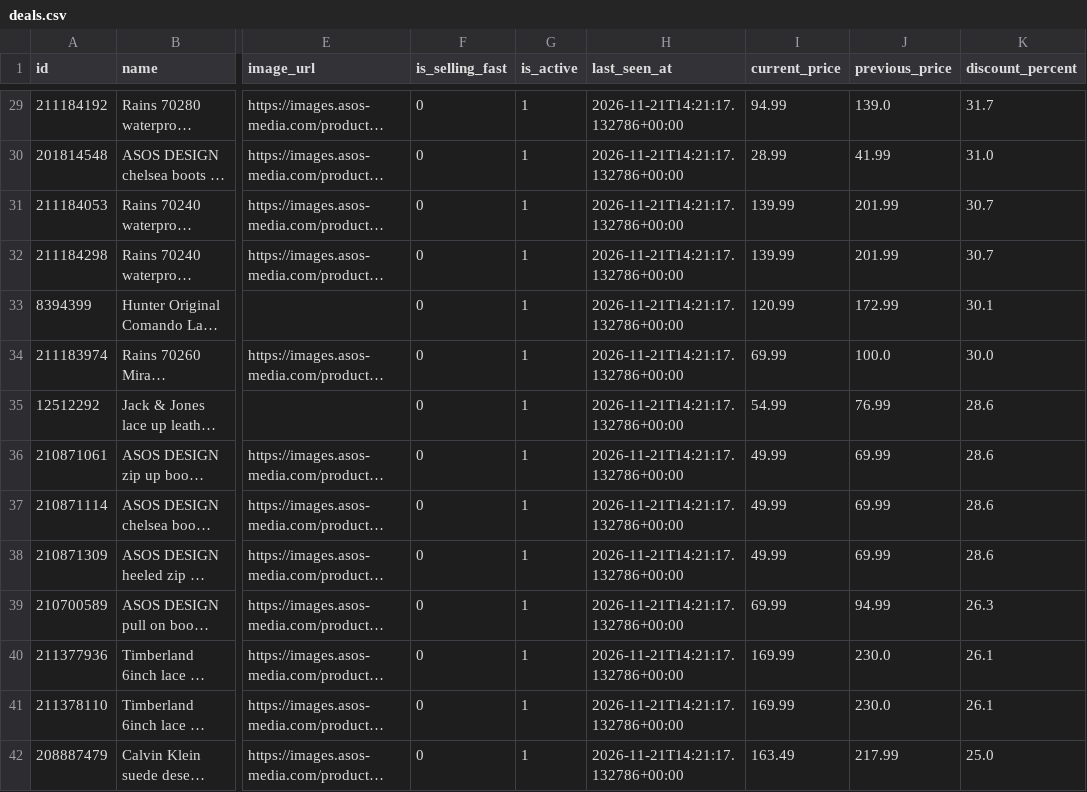
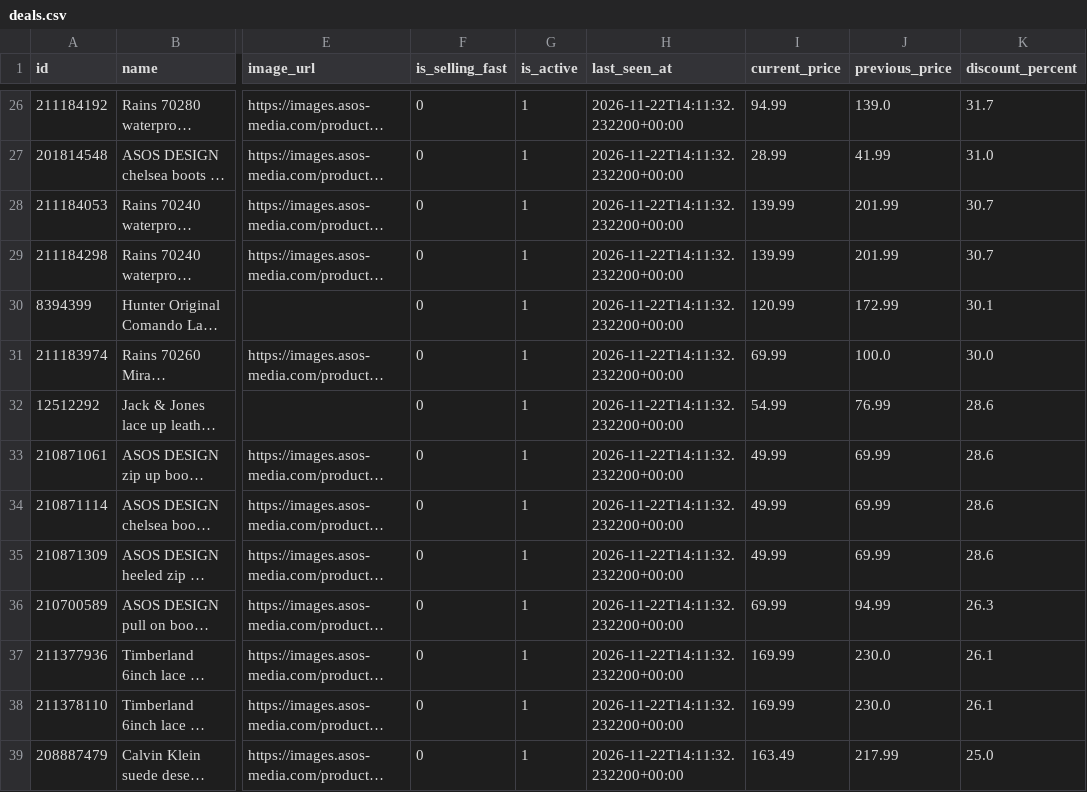
Before and after one commit to Doginnet/asos-store-scraper, a CSV file: data/samples/boots/deals.csv, drawn as a sheet; only a part is shown, gaps mark what is left out; long unchanged cells end in …; addresses are those after the commit; the diff covers the shown part only; the diff names each change by its address in the sheet, - before the commit and + after, or states it on an @@ line.

```diff
--- a/data/samples/boots/deals.csv
+++ b/data/samples/boots/deals.csv
-H26:H39 (last_seen_at): 2026-11-21T14:21:17.132786+00:00
+H26:H39 (last_seen_at): 2026-11-22T14:11:32.232200+00:00
```
Also changed, not shown: 3 removed rows and 68 edited cells elsewhere in this file, data/samples/boots/products.csv, data/samples/hoodies/deals.csv, 50 other files.
